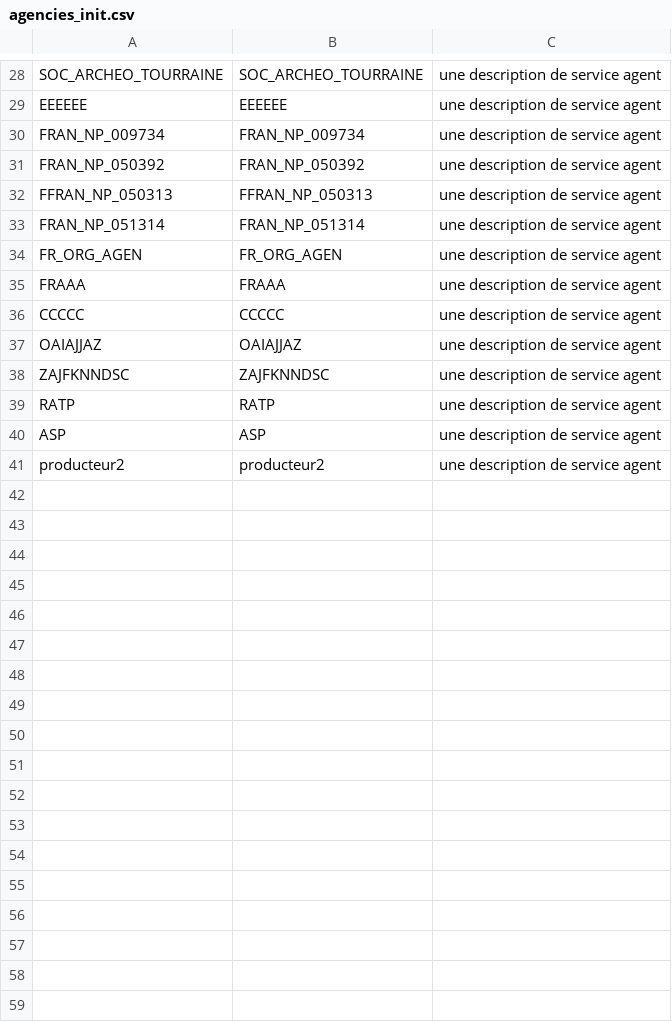
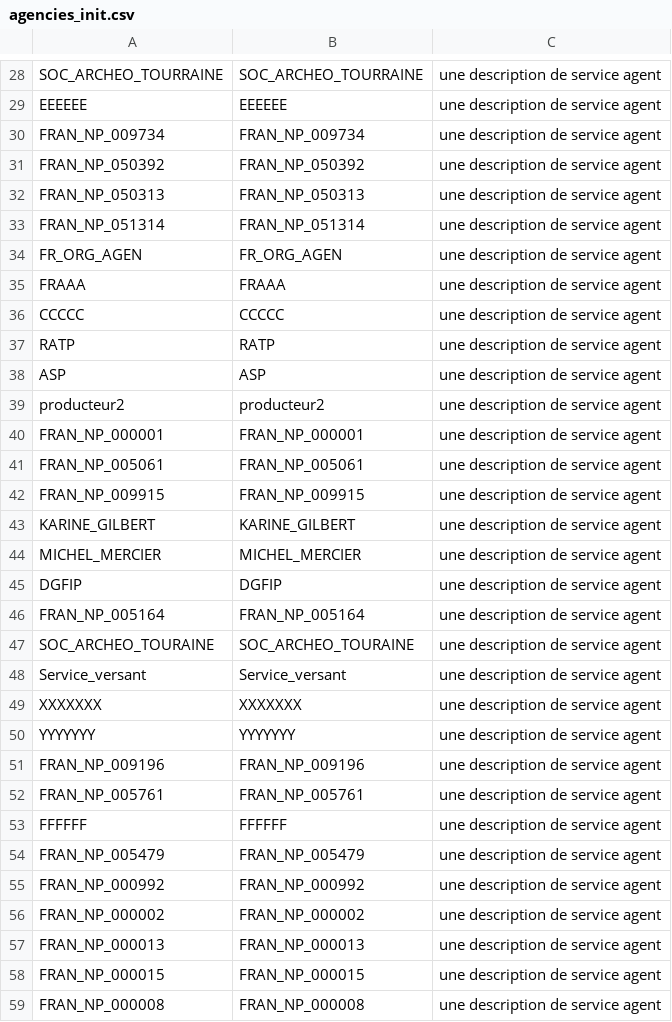
Before and after one commit to ProgrammeVitam/vitam-itests-OLD, a CSV file: data/agencies/agencies_init.csv, drawn as a sheet; only a part is shown, gaps mark what is left out; the diff covers the shown part only.

Commit message:
task_3412_add_new_agencies

```diff
--- a/data/agencies/agencies_init.csv
+++ b/data/agencies/agencies_init.csv
@@ -31,3 +31,3 @@ FRAN_NP_009734,FRAN_NP_009734,une description de service agent
 FRAN_NP_050392,FRAN_NP_050392,une description de service agent
-FFRAN_NP_050313,FFRAN_NP_050313,une description de service agent
+FRAN_NP_050313,FRAN_NP_050313,une description de service agent
 FRAN_NP_051314,FRAN_NP_051314,une description de service agent
@@ -36,4 +36,2 @@ FRAAA,FRAAA,une description de service agent
 CCCCC,CCCCC,une description de service agent
-OAIAJJAZ,OAIAJJAZ,une description de service agent
-ZAJFKNNDSC,ZAJFKNNDSC,une description de service agent
 RATP,RATP,une description de service agent
@@ -41 +39,21 @@ ASP,ASP,une description de service agent
 producteur2,producteur2,une description de service agent
+FRAN_NP_000001,FRAN_NP_000001,une description de service agent
+FRAN_NP_005061,FRAN_NP_005061,une description de service agent
+FRAN_NP_009915,FRAN_NP_009915,une description de service agent
+KARINE_GILBERT,KARINE_GILBERT,une description de service agent
+MICHEL_MERCIER,MICHEL_MERCIER,une description de service agent
+DGFIP,DGFIP,une description de service agent
+FRAN_NP_005164,FRAN_NP_005164,une description de service agent
+SOC_ARCHEO_TOURAINE,SOC_ARCHEO_TOURAINE,une description de service agent
+Service_versant,Service_versant,une description de service agent
+XXXXXXX,XXXXXXX,une description de service agent
+YYYYYYY,YYYYYYY,une description de service agent
+FRAN_NP_009196,FRAN_NP_009196,une description de service agent
+FRAN_NP_005761,FRAN_NP_005761,une description de service agent
+FFFFFF,FFFFFF,une description de service agent
+FRAN_NP_005479,FRAN_NP_005479,une description de service agent
+FRAN_NP_000992,FRAN_NP_000992,une description de service agent
+FRAN_NP_000002,FRAN_NP_000002,une description de service agent
+FRAN_NP_000013,FRAN_NP_000013,une description de service agent
+FRAN_NP_000015,FRAN_NP_000015,une description de service agent
+FRAN_NP_000008,FRAN_NP_000008,une description de service agent
```
Also changed, not shown: 10 added rows elsewhere in this file.
